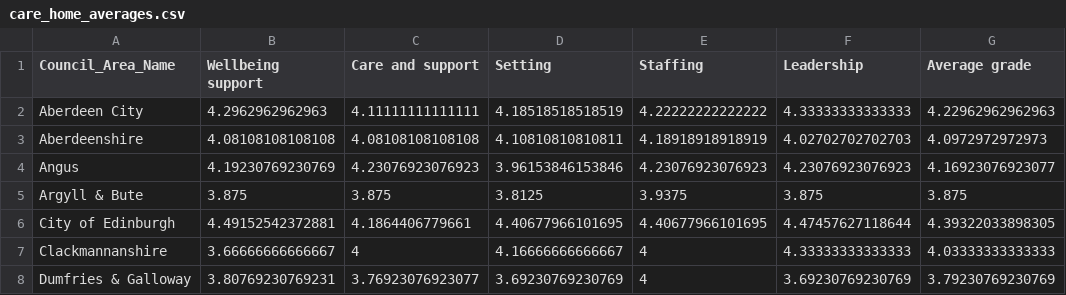
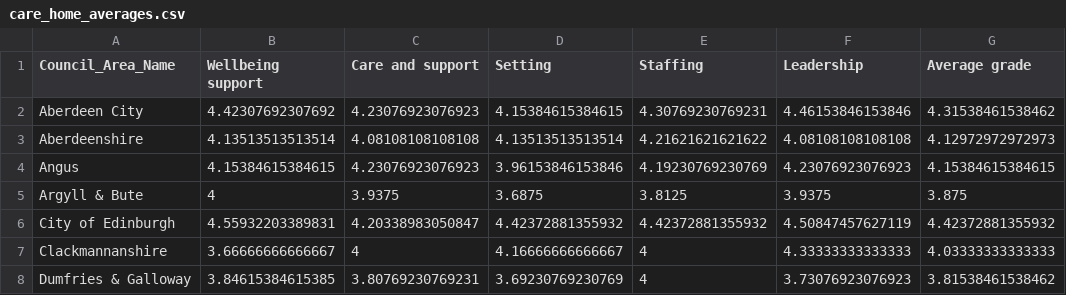
Before and after one commit to DCTdatateam/CI, a CSV file: data/report/care_home_averages.csv, drawn as a sheet; only a part is shown; the diff covers the shown part only.

```diff
--- a/data/report/care_home_averages.csv
+++ b/data/report/care_home_averages.csv
@@ -1,8 +1,8 @@
 "Council_Area_Name","Wellbeing support","Care and support","Setting","Staffing","Leadership","Average grade"
-"Aberdeen City",4.2962962962963,4.11111111111111,4.18518518518519,4.22222222222222,4.33333333333333,4.22962962962963
-"Aberdeenshire",4.08108108108108,4.08108108108108,4.10810810810811,4.18918918918919,4.02702702702703,4.0972972972973
-"Angus",4.19230769230769,4.23076923076923,3.96153846153846,4.23076923076923,4.23076923076923,4.16923076923077
-"Argyll & Bute",3.875,3.875,3.8125,3.9375,3.875,3.875
-"City of Edinburgh",4.49152542372881,4.1864406779661,4.40677966101695,4.40677966101695,4.47457627118644,4.39322033898305
+"Aberdeen City",4.42307692307692,4.23076923076923,4.15384615384615,4.30769230769231,4.46153846153846,4.31538461538462
+"Aberdeenshire",4.13513513513514,4.08108108108108,4.13513513513514,4.21621621621622,4.08108108108108,4.12972972972973
+"Angus",4.15384615384615,4.23076923076923,3.96153846153846,4.19230769230769,4.23076923076923,4.15384615384615
+"Argyll & Bute",4,3.9375,3.6875,3.8125,3.9375,3.875
+"City of Edinburgh",4.55932203389831,4.20338983050847,4.42372881355932,4.42372881355932,4.50847457627119,4.42372881355932
 "Clackmannanshire",3.66666666666667,4,4.16666666666667,4,4.33333333333333,4.03333333333333
-"Dumfries & Galloway",3.80769230769231,3.76923076923077,3.69230769230769,4,3.69230769230769,3.79230769230769
+"Dumfries & Galloway",3.84615384615385,3.80769230769231,3.69230769230769,4,3.73076923076923,3.81538461538462
```
Also changed, not shown: 84 edited cells elsewhere in this file, data/report/Aberdeen_care_homes.csv, data/report/dundee_care_homes.csv, 9 other files.
